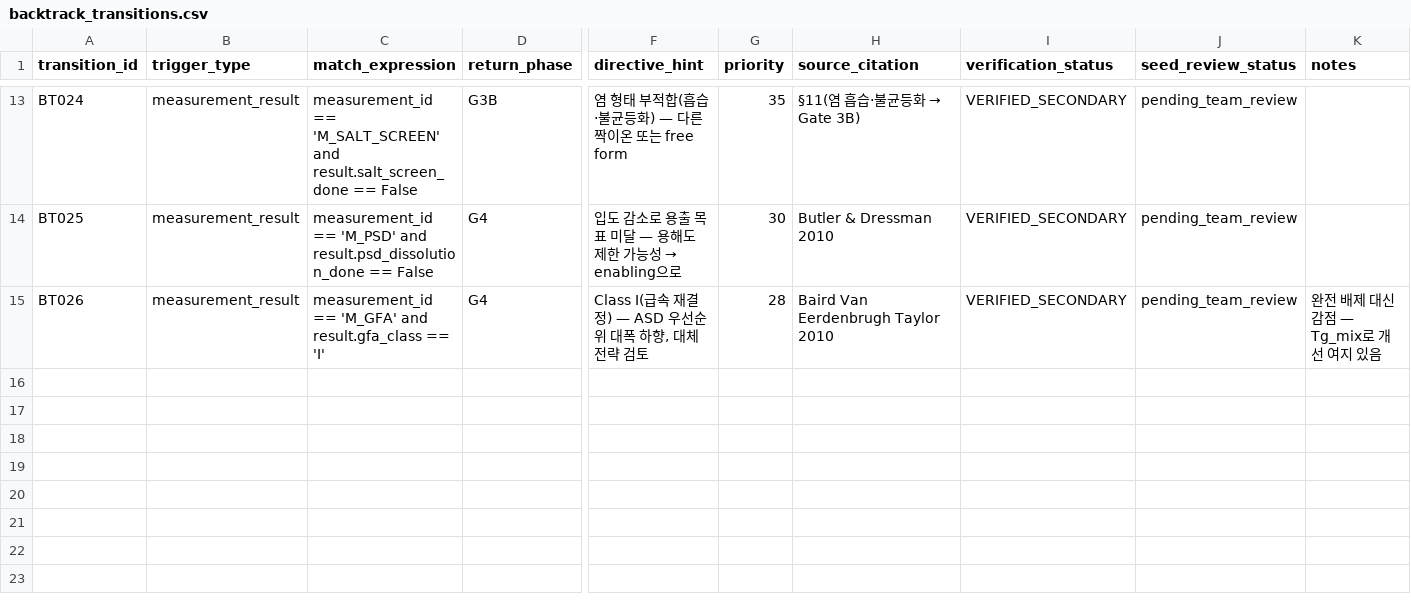
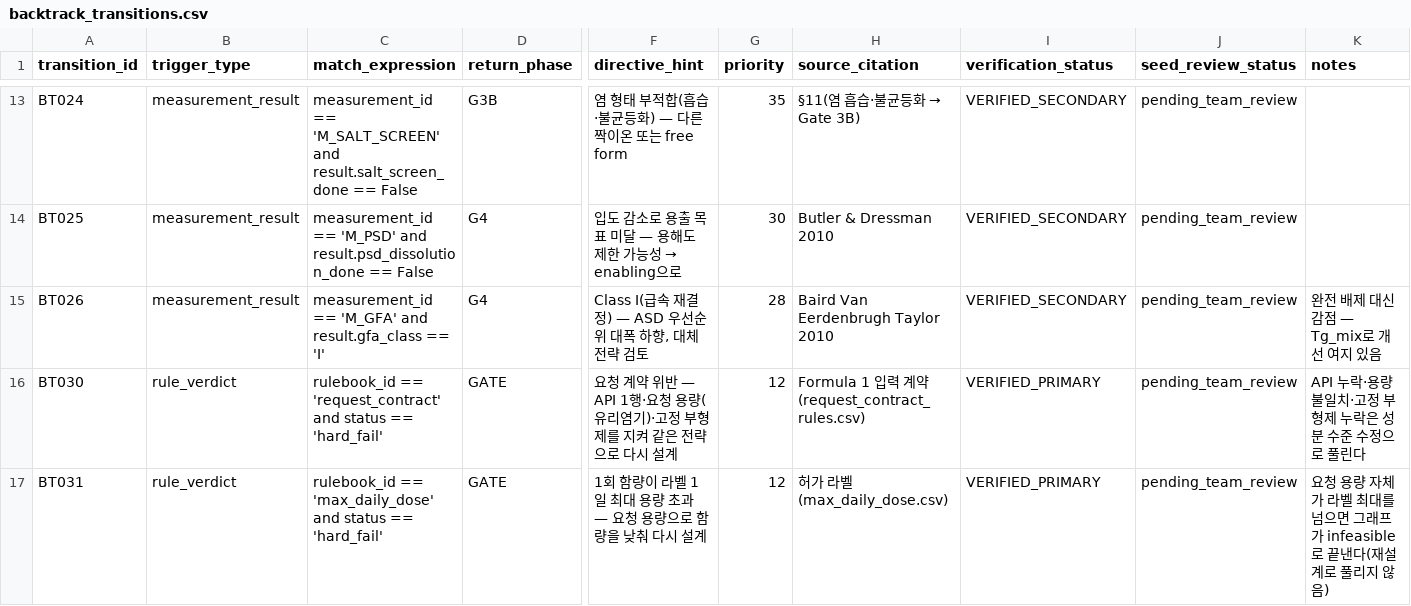
Before and after one commit to zihwaan/formula1-qbd, a CSV file: database/06_config/backtrack_transitions.csv, drawn as a sheet; only a part is shown, gaps mark what is left out; rows hold the shown columns only; the diff names each change by its address in the sheet, - before the commit and + after, or states it on an @@ line.

```diff
--- a/database/06_config/backtrack_transitions.csv
+++ b/database/06_config/backtrack_transitions.csv
+row 16: BT030 | rule_verdict | rulebook_id == 'request_contract' and status == 'hard_fail' | GATE | 요청 계약 위반 — API 1행·요청 용량(유리염기)·고정 부형제를 지켜 같은 전략으로 다시 설계 | 12 | Formula 1 입력 계약(request_contract_rules.csv) | VERIFIED_PRIMARY | pending_team_review | API 누락·용량 불일치·고정 부형제 누락은 성분 수준 수정으로 풀린다
+row 17: BT031 | rule_verdict | rulebook_id == 'max_daily_dose' and status == 'hard_fail' | GATE | 1회 함량이 라벨 1일 최대 용량 초과 — 요청 용량으로 함량을 낮춰 다시 설계 | 12 | 허가 라벨(max_daily_dose.csv) | VERIFIED_PRIMARY | pending_team_review | 요청 용량 자체가 라벨 최대를 넘으면 그래프가 infeasible로 끝낸다(재설계로 풀리지 않음)
```
Also changed, not shown: database/00_master/structural_flags_registry.csv, database/02_incompatibility/incompatibility_1to1.csv, 53 other files.
